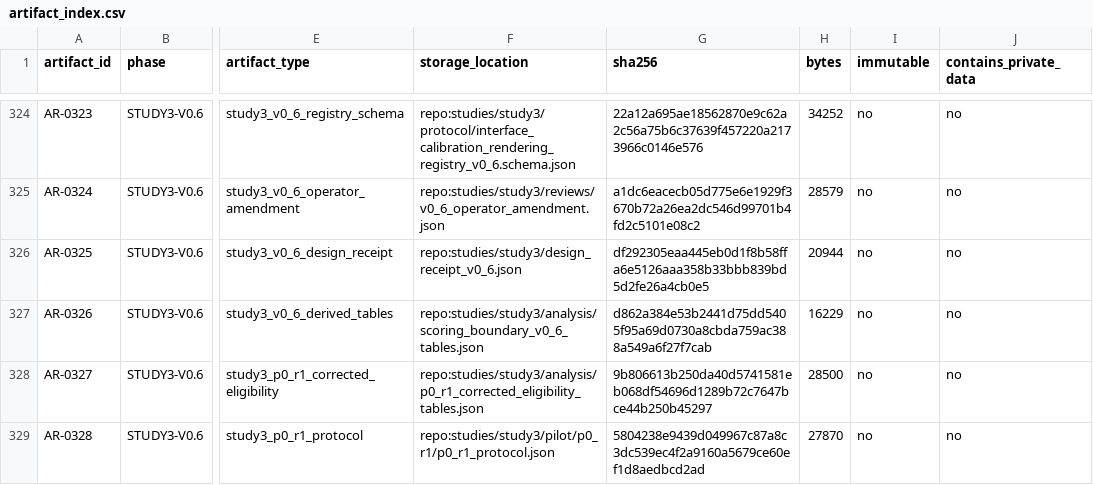
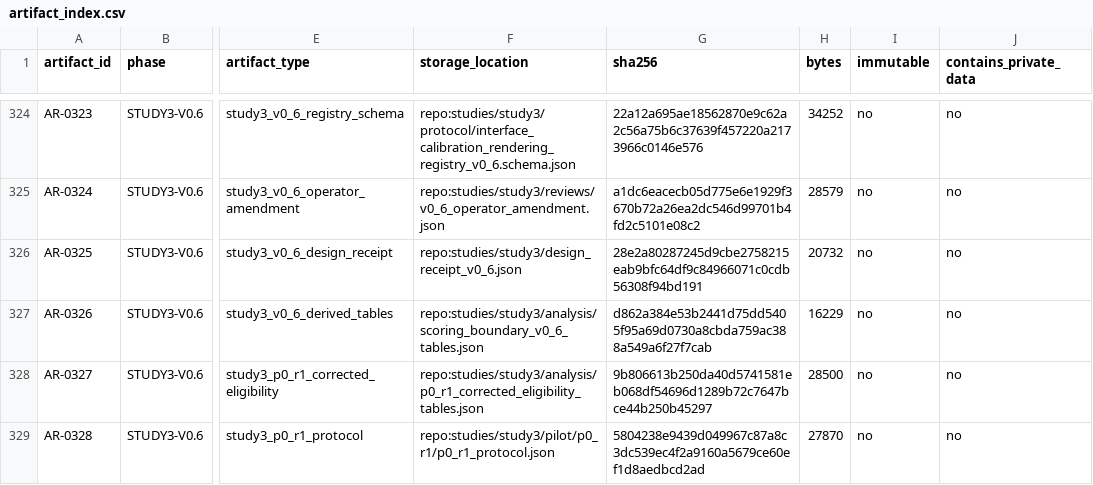
Before and after one commit to Alanjiao1988/J-space-observation, a CSV file: paper/artifact_index.csv, drawn as a sheet; only a part is shown, gaps mark what is left out; the diff names each change by its address in the sheet, - before the commit and + after, or states it on an @@ line.

```diff
--- a/paper/artifact_index.csv
+++ b/paper/artifact_index.csv
-G326 (sha256): df292305eaa445eb0d1f8b58ffa6e5126aaa358b33bbb839bd5d2fe26a4cb0e5
+G326 (sha256): 28e2a80287245d9cbe2758215eab9bfc64df9c84966071c0cdb56308f94bd191
-H326 (bytes): 20944
+H326 (bytes): 20732
```
Also changed, not shown: 1 other file.
